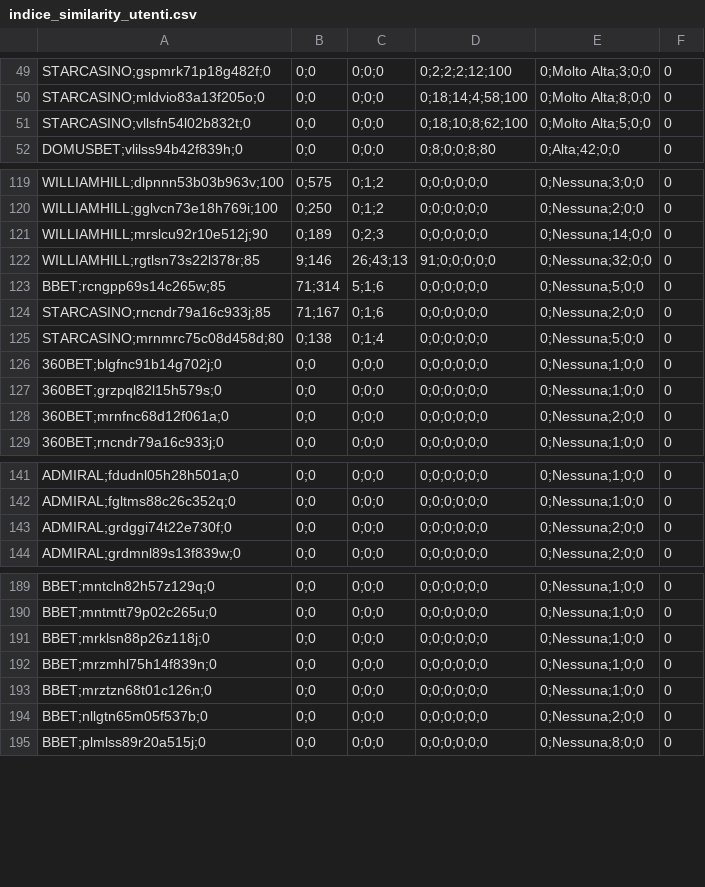
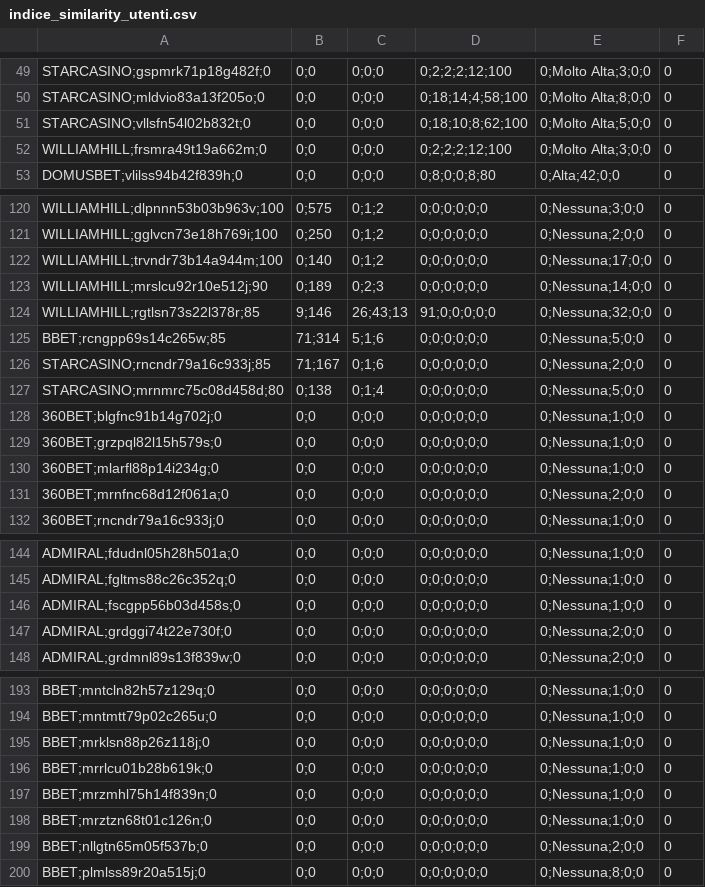
Before and after one commit to albagammamarketing-source/Dashboard-auto, a CSV file: output/indice_similarity_utenti.csv, drawn as a sheet; only a part is shown, gaps mark what is left out; the diff covers the shown part only.

```diff
--- a/output/indice_similarity_utenti.csv
+++ b/output/indice_similarity_utenti.csv
@@ -51,2 +51,3 @@ STARCASINO;mldvio83a13f205o;0,0;0,0;0;0,0;18;14;4;58;100,0;Molto Alta;8;0;0,0
 STARCASINO;vllsfn54l02b832t;0,0;0,0;0;0,0;18;10;8;62;100,0;Molto Alta;5;0;0,0
+WILLIAMHILL;frsmra49t19a662m;0,0;0,0;0;0,0;2;2;2;12;100,0;Molto Alta;3;0;0,0
 DOMUSBET;vlilss94b42f839h;0,0;0,0;0;0,0;8;0;0;8;80,0;Alta;42;0;0,0
@@ -120,2 +121,3 @@ WILLIAMHILL;dlpnnn53b03b963v;100,0;575,0;1;2,0;0;0;0;0;0,0;Nessuna;3;0;0,0
 WILLIAMHILL;gglvcn73e18h769i;100,0;250,0;1;2,0;0;0;0;0;0,0;Nessuna;2;0;0,0
+WILLIAMHILL;trvndr73b14a944m;100,0;140,0;1;2,0;0;0;0;0;0,0;Nessuna;17;0;0,0
 WILLIAMHILL;mrslcu92r10e512j;90,0;189,0;2;3,0;0;0;0;0;0,0;Nessuna;14;0;0,0
@@ -127,2 +129,3 @@ STARCASINO;mrnmrc75c08d458d;80,0;138,0;1;4,0;0;0;0;0;0,0;Nessuna;5;0;0,0
 360BET;grzpql82l15h579s;0,0;0,0;0;0,0;0;0;0;0;0,0;Nessuna;1;0;0,0
+360BET;mlarfl88p14i234g;0,0;0,0;0;0,0;0;0;0;0;0,0;Nessuna;1;0;0,0
 360BET;mrnfnc68d12f061a;0,0;0,0;0;0,0;0;0;0;0;0,0;Nessuna;2;0;0,0
@@ -142,2 +145,3 @@ ADMIRAL;fdudnl05h28h501a;0,0;0,0;0;0,0;0;0;0;0;0,0;Nessuna;1;0;0,0
 ADMIRAL;fgltms88c26c352q;0,0;0,0;0;0,0;0;0;0;0;0,0;Nessuna;1;0;0,0
+ADMIRAL;fscgpp56b03d458s;0,0;0,0;0;0,0;0;0;0;0;0,0;Nessuna;1;0;0,0
 ADMIRAL;grdggi74t22e730f;0,0;0,0;0;0,0;0;0;0;0;0,0;Nessuna;2;0;0,0
@@ -191,2 +195,3 @@ BBET;mntmtt79p02c265u;0,0;0,0;0;0,0;0;0;0;0;0,0;Nessuna;1;0;0,0
 BBET;mrklsn88p26z118j;0,0;0,0;0;0,0;0;0;0;0;0,0;Nessuna;1;0;0,0
+BBET;mrrlcu01b28b619k;0,0;0,0;0;0,0;0;0;0;0;0,0;Nessuna;1;0;0,0
 BBET;mrzmhl75h14f839n;0,0;0,0;0;0,0;0;0;0;0;0,0;Nessuna;1;0;0,0
```
Also changed, not shown: 7 added rows, 3 removed rows and 6 edited cells elsewhere in this file, output/analisi_similarity_utenti.csv, output/indice_quota_extra_utenti.csv, 6 other files.
